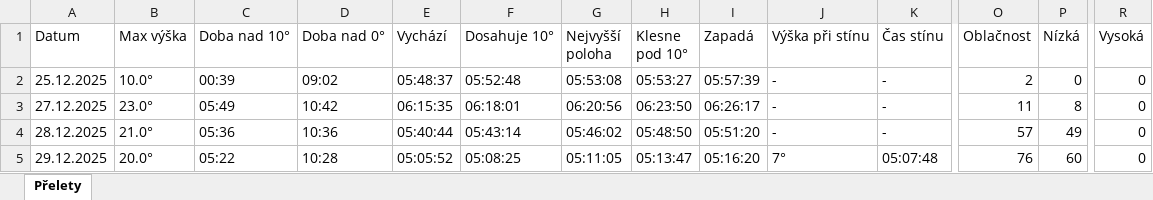
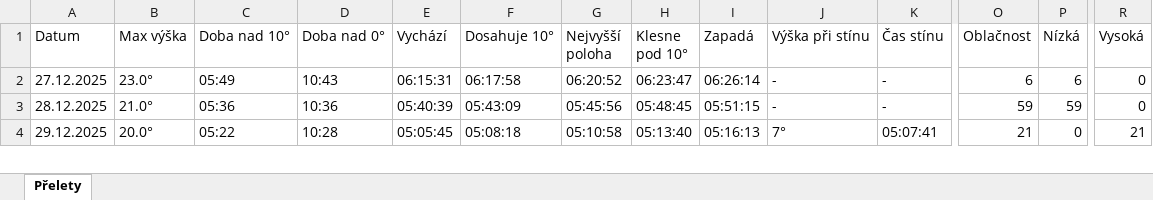
Before and after one commit to LASAR-DoSpace/LASARsat-Transit-Table, an Excel workbook: Prelety.xlsx, sheet Přelety, drawn as a sheet; only a part is shown, gaps mark what is left out; values as stored, in another font and other column widths than the file's, no cell formats; conditional formats not drawn; removed rows and columns are numbered as before the commit, all else as after; rows hold the shown columns only; the diff covers the shown part only; the diff names each change by its address in the sheet, - before the commit and + after, or states it on an @@ line.

```diff
--- a/Prelety.xlsx (sheet Přelety)
+++ b/Prelety.xlsx (sheet Přelety)
-row 2: 25.12.2025 | 10.0° | 00:39 | 09:02 | 05:48:37 | 05:52:48 | 05:53:08 | 05:53:27 | 05:57:39 | - | - | 2 | 0 | 0
-D2 (Doba nad 0°): 10:42
+D2 (Doba nad 0°): 10:43
-E2 (Vychází): 06:15:35
+E2 (Vychází): 06:15:31
-F2 (Dosahuje 10°): 06:18:01
+F2 (Dosahuje 10°): 06:17:58
-G2 (Nejvyšší poloha): 06:20:56
+G2 (Nejvyšší poloha): 06:20:52
-H2 (Klesne pod 10°): 06:23:50
+H2 (Klesne pod 10°): 06:23:47
-I2 (Zapadá): 06:26:17
+I2 (Zapadá): 06:26:14
-O2 (Oblačnost): 11
+O2 (Oblačnost): 6
-P2 (Nízká): 8
+P2 (Nízká): 6
-E3 (Vychází): 05:40:44
+E3 (Vychází): 05:40:39
-F3 (Dosahuje 10°): 05:43:14
+F3 (Dosahuje 10°): 05:43:09
-G3 (Nejvyšší poloha): 05:46:02
+G3 (Nejvyšší poloha): 05:45:56
-H3 (Klesne pod 10°): 05:48:50
+H3 (Klesne pod 10°): 05:48:45
-I3 (Zapadá): 05:51:20
+I3 (Zapadá): 05:51:15
-O3 (Oblačnost): 57
+O3 (Oblačnost): 59
-P3 (Nízká): 49
+P3 (Nízká): 59
-E4 (Vychází): 05:05:52
+E4 (Vychází): 05:05:45
-F4 (Dosahuje 10°): 05:08:25
+F4 (Dosahuje 10°): 05:08:18
-G4 (Nejvyšší poloha): 05:11:05
+G4 (Nejvyšší poloha): 05:10:58
-H4 (Klesne pod 10°): 05:13:47
+H4 (Klesne pod 10°): 05:13:40
-I4 (Zapadá): 05:16:20
+I4 (Zapadá): 05:16:13
-K4 (Čas stínu): 05:07:48
+K4 (Čas stínu): 05:07:41
-O4 (Oblačnost): 76
+O4 (Oblačnost): 21
-P4 (Nízká): 60
+P4 (Nízká): 0
-R4 (Vysoká): 0
+R4 (Vysoká): 21
```
Also changed, not shown: 2 added rows and 43 edited cells elsewhere in this sheet, cell formats.
